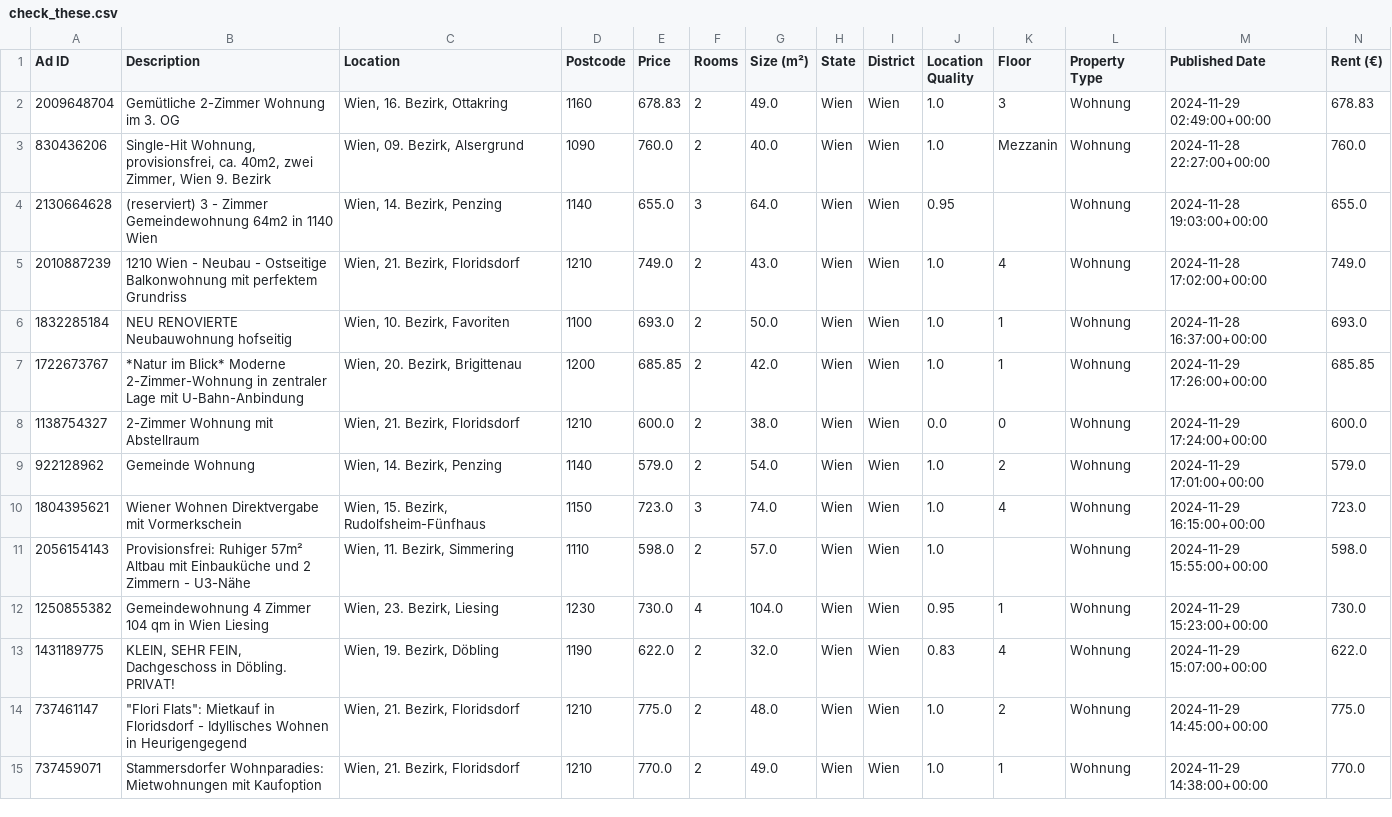
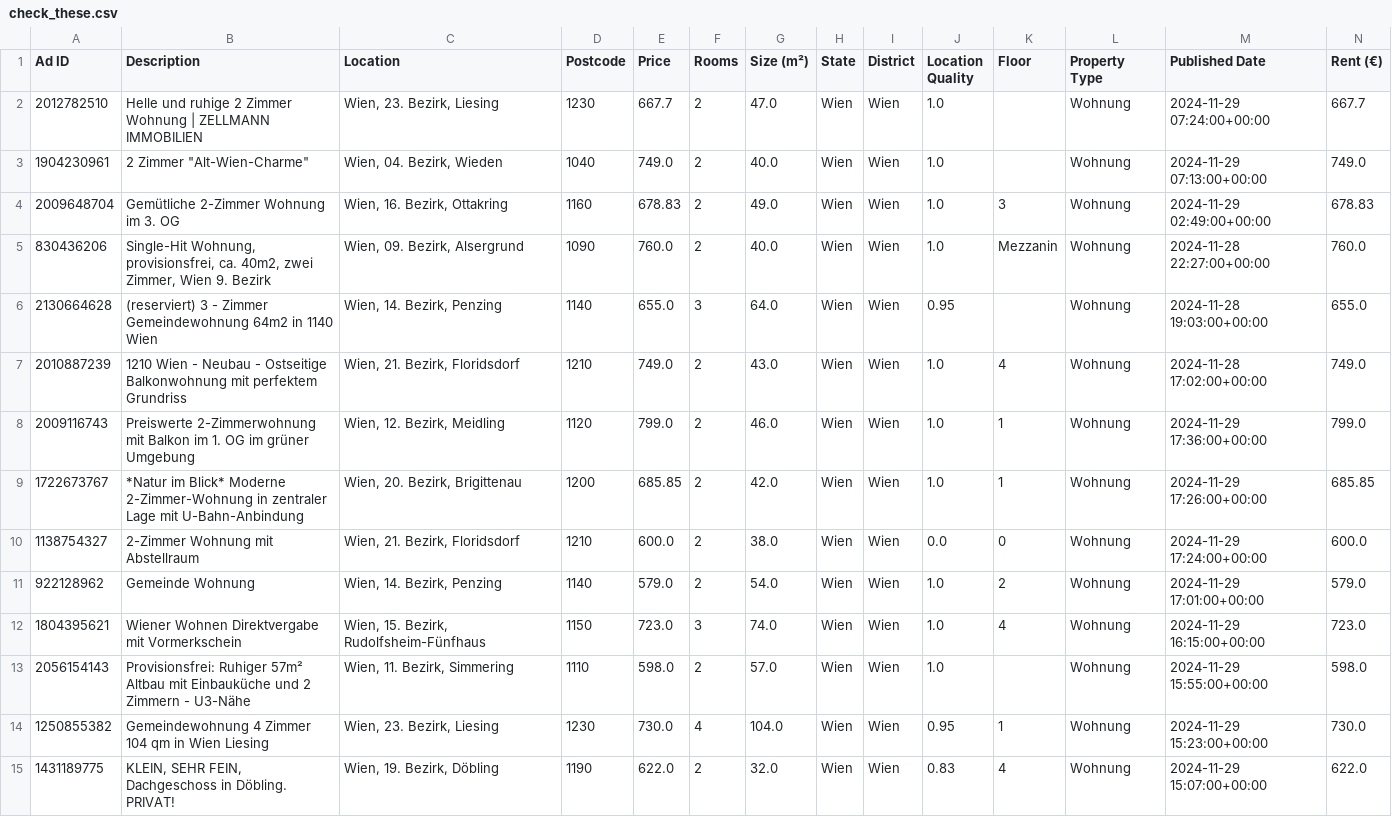
Before and after one commit to nireven/N-renting-in-vienna, a CSV file: check_these.csv, drawn as a sheet; only a part is shown; the shorter side is filled out with more unchanged rows; removed rows and columns are numbered as before the commit, all else as after; rows hold the shown columns only; the diff names each change by its address in the sheet, - before the commit and + after, or states it on an @@ line.

```diff
--- a/check_these.csv
+++ b/check_these.csv
+row 2: 2012782510 | Helle und ruhige 2 Zimmer Wohnung | ZELLMANN IMMOBILIEN | Wien, 23. Bezirk, Liesing | 1230 | 667.7 | 2 | 47.0 | Wien | Wien | 1.0 |  | Wohnung | 2024-11-29 07:24:00+00:00 | 667.7
+row 3: 1904230961 | 2 Zimmer "Alt-Wien-Charme" | Wien, 04. Bezirk, Wieden | 1040 | 749.0 | 2 | 40.0 | Wien | Wien | 1.0 |  | Wohnung | 2024-11-29 07:13:00+00:00 | 749.0
-row 6: 1832285184 | NEU RENOVIERTE Neubauwohnung hofseitig | Wien, 10. Bezirk, Favoriten | 1100 | 693.0 | 2 | 50.0 | Wien | Wien | 1.0 | 1 | Wohnung | 2024-11-28 16:37:00+00:00 | 693.0
+row 8: 2009116743 | Preiswerte 2-Zimmerwohnung mit Balkon im 1. OG im grüner Umgebung | Wien, 12. Bezirk, Meidling | 1120 | 799.0 | 2 | 46.0 | Wien | Wien | 1.0 | 1 | Wohnung | 2024-11-29 17:36:00+00:00 | 799.0
```
Also changed, not shown: listings/rental_data.csv, 1 other file.
